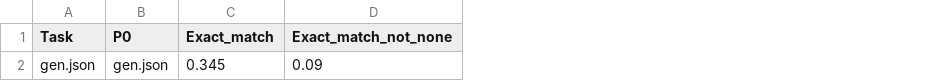
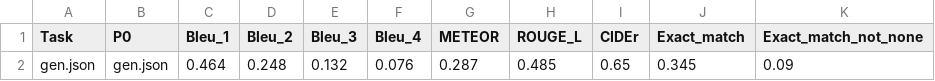
Before and after one commit to wanicca/mt5-comet, a CSV file: results/mt5-comet_results.csv, drawn as a sheet; only a part is shown; the diff names each change by its address in the sheet, - before the commit and + after, or states it on an @@ line.

```diff
--- a/results/mt5-comet_results.csv
+++ b/results/mt5-comet_results.csv
+column C (Bleu_1), row 2: 0.464
+column D (Bleu_2), row 2: 0.248
+column E (Bleu_3), row 2: 0.132
+column F (Bleu_4), row 2: 0.076
+column G (METEOR), row 2: 0.287
+column H (ROUGE_L), row 2: 0.485
+column I (CIDEr), row 2: 0.65
```
Also changed, not shown: 4 other files.
